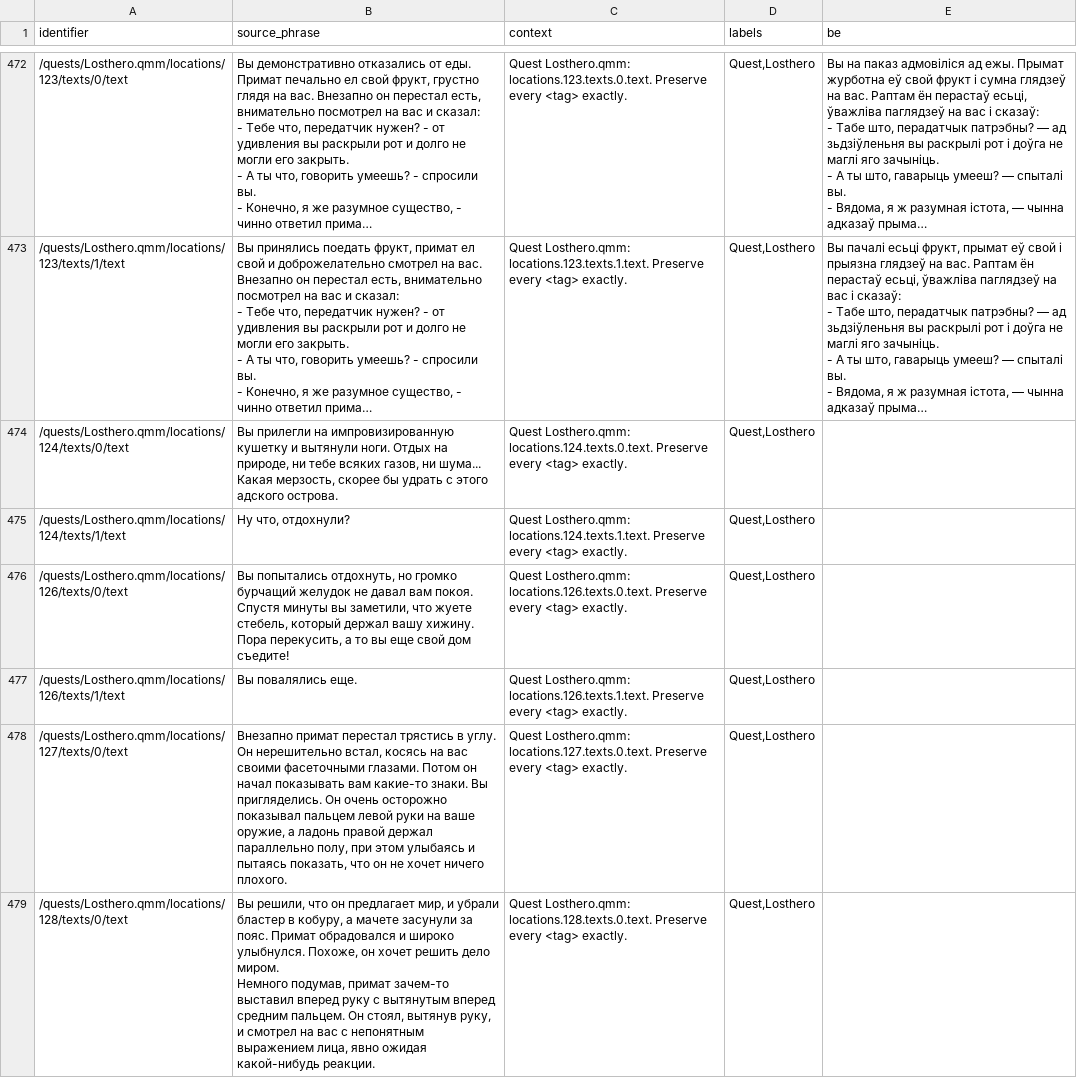
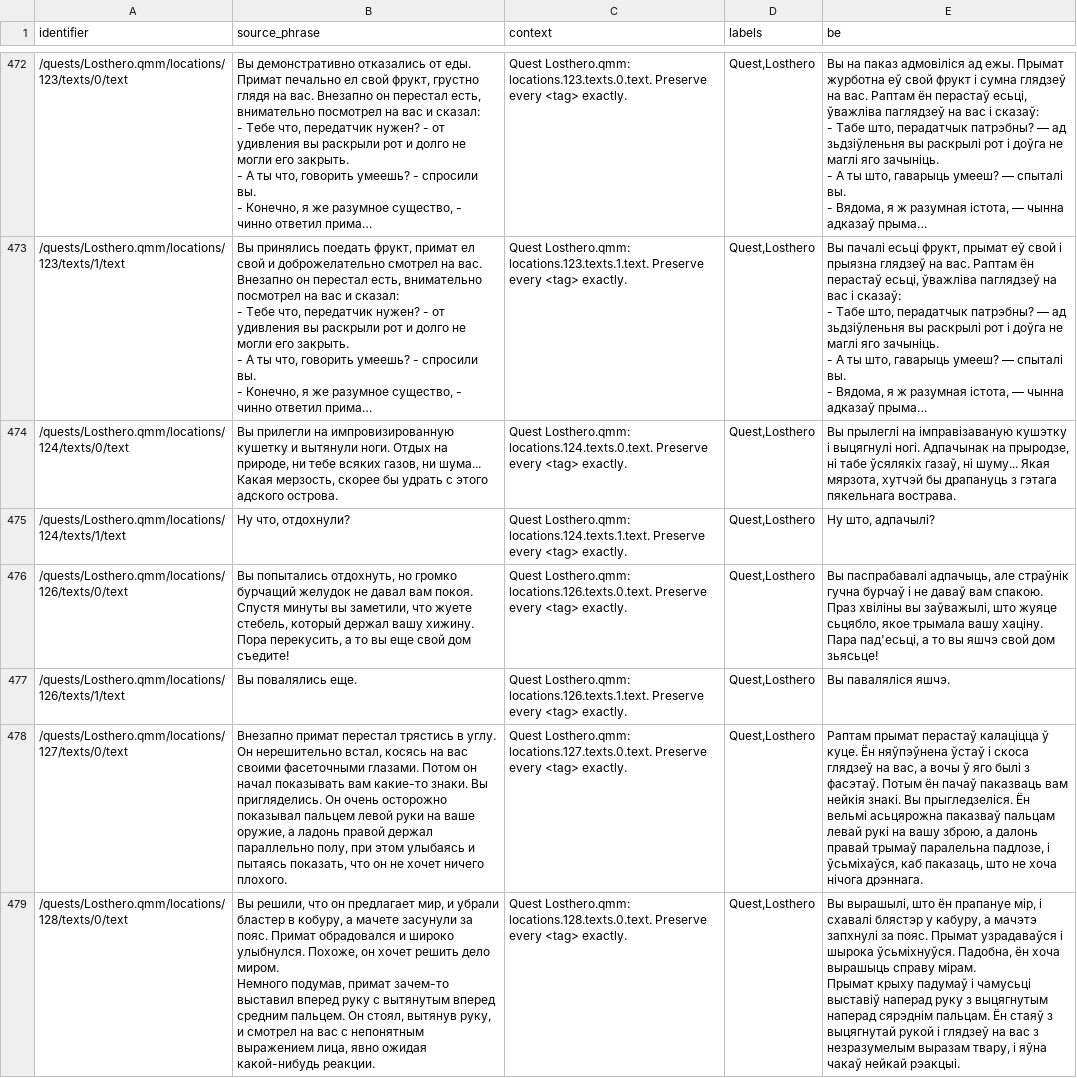
Before and after one commit to siarhei-zavadski/space-rangers-be-translation, a TSV file: corpus/quests/Losthero.qmm.tsv, drawn as a sheet; only a part is shown, gaps mark what is left out; long unchanged cells end in …; ↵ is a line break in a cell; the diff covers the shown part only; the diff names each change by its address in the sheet, - before the commit and + after, or states it on an @@ line.

```diff
--- a/corpus/quests/Losthero.qmm.tsv
+++ b/corpus/quests/Losthero.qmm.tsv
-E474 (be): (empty)
+E474 (be): Вы прылеглі на імправізаваную кушэтку і выцягнулі ногі. Адпачынак на прыродзе, ні табе ўсялякіх газаў, ні шуму... Якая мярзота, хутчэй бы драпануць з гэтага пякельнага вострава.
-E475 (be): (empty)
+E475 (be): Ну што, адпачылі?
-E476 (be): (empty)
+E476 (be): Вы паспрабавалі адпачыць, але страўнік гучна бурчаў і не даваў вам спакою. Праз хвіліны вы заўважылі, што жуяце сьцябло, якое трымала вашу хаціну. Пара пад'есьці, а то вы яшчэ свой дом зьясьце!
-E477 (be): (empty)
+E477 (be): Вы паваляліся яшчэ.
-E478 (be): (empty)
+E478 (be): Раптам прымат перастаў калаціцца ў куце. Ён няўпэўнена ўстаў і скоса глядзеў на вас, а вочы ў яго былі з фасэтаў. Потым ён пачаў паказваць вам нейкія знакі. Вы прыгледзеліся. Ён вельмі асьцярожна паказваў пальцам левай рукі на вашу зброю, а далонь правай трымаў паралельна падлозе, і ўсьміхаўся, каб паказаць, што не хоча нічога дрэннага.
-E479 (be): (empty)
+E479 (be): Вы вырашылі, што ён прапануе мір, і схавалі блястэр у кабуру, а мачэтэ запхнулі за пояс. Прымат узрадаваўся і шырока ўсьміхнуўся. Падобна, ён хоча вырашыць справу мірам. ↵ Прымат крыху падумаў і чамусьці выставіў наперад руку з выцягнутым наперад сярэднім пальцам. Ён стаяў з выцягнутай рукой і глядзеў на вас з незразумелым выразам твару, і яўна чакаў нейкай рэакцыі.
```
Also changed, not shown: 7 edited cells elsewhere in this file, TERMBASE.tsv.
